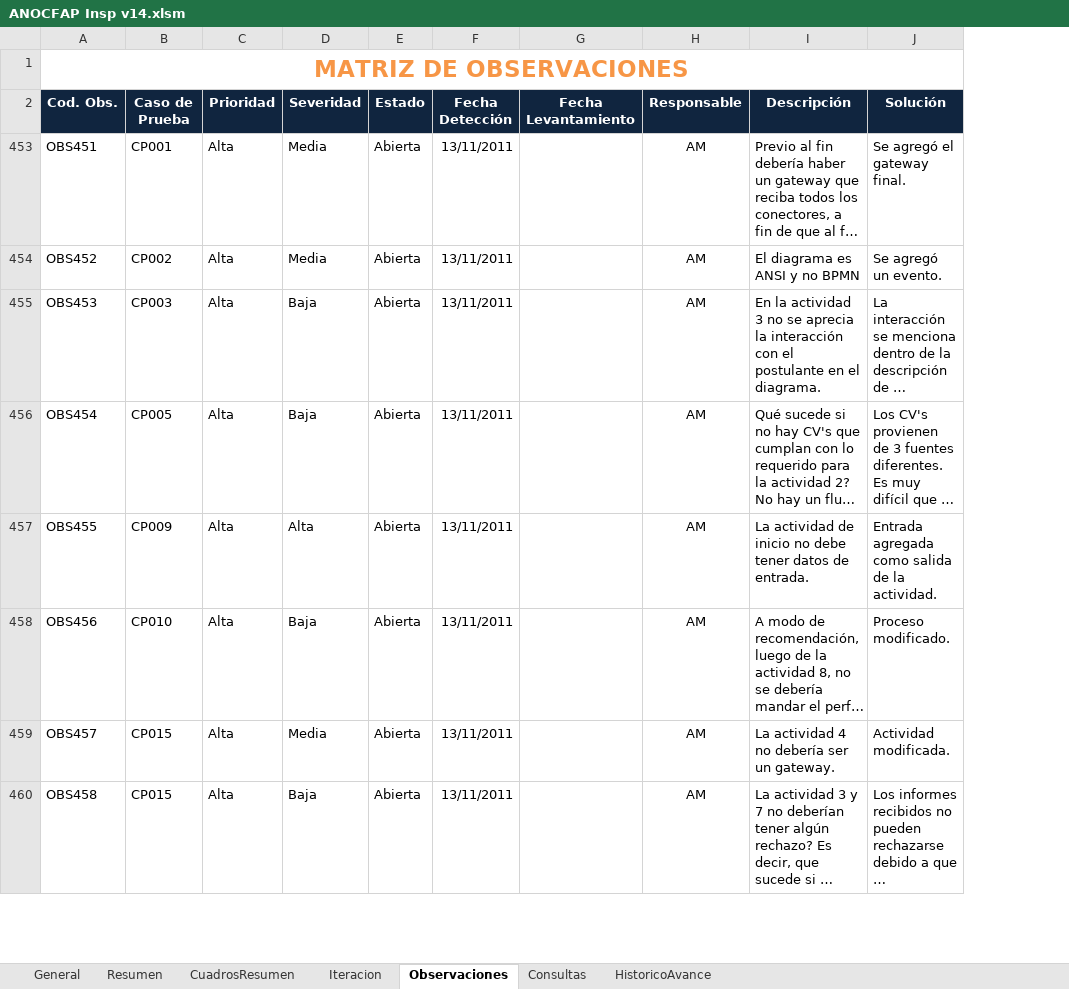
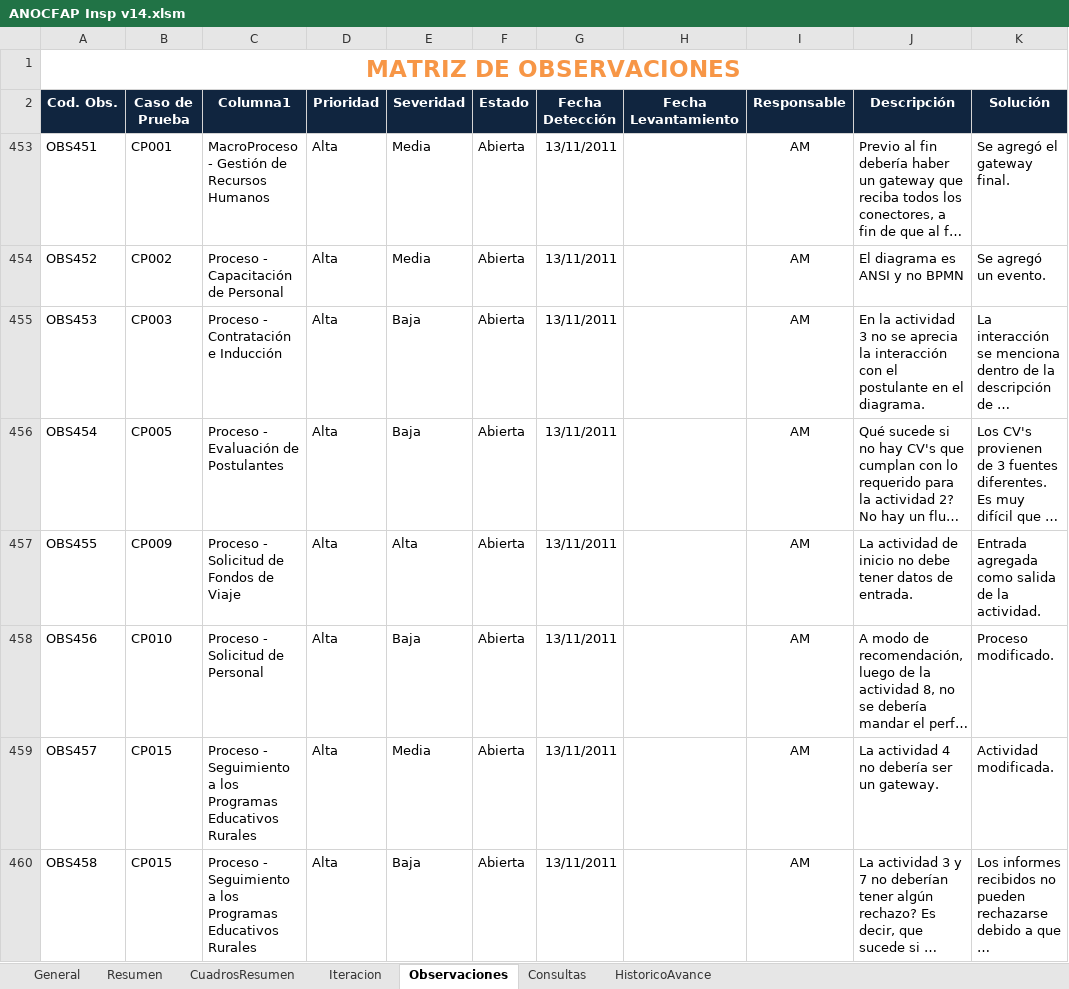
Before and after one commit to cms/proyecto-fya, an Excel workbook: ANOCFAP Insp v14.xlsm, sheet Observaciones, drawn as a sheet; only a part is shown; long unchanged cells end in …; values as stored, in another font and other column widths than the file's, no borders; charts and pictures and table styles not drawn; 1 other sheet too large or unreadable and not compared; the diff covers the shown part only; the diff names each change by its address in the sheet, - before the commit and + after, or states it on an @@ line.

```diff
--- a/ANOCFAP Insp v14.xlsm (sheet Observaciones)
+++ b/ANOCFAP Insp v14.xlsm (sheet Observaciones)
+column C (Columna1), rows 453-460: MacroProceso - Gestión de Recursos Humanos | Proceso - Capacitación de Personal | Proceso - Contratación e Inducción | Proceso - Evaluación de Postulantes | Proceso - Solicitud de Fondos de Viaje | Proceso - Solicitud de Personal | Proceso - Seguimiento a los Programas Educativos Rurales | Proceso - Seguimiento a los Programas Educativos Rurales
```
Also changed, not shown: cell formats elsewhere in this sheet, sheet Iteracion, hidden cells, charts or pictures, 11 other files.
